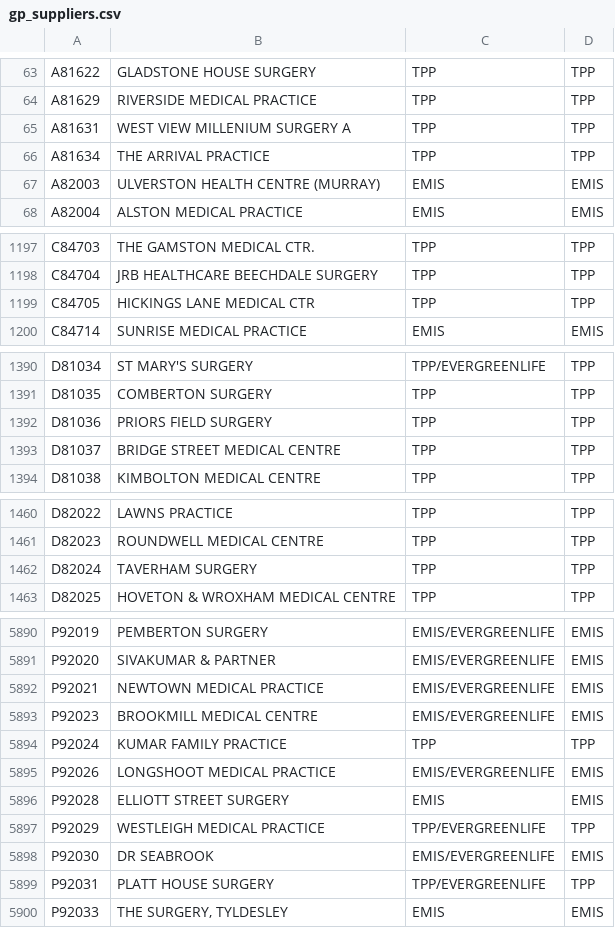
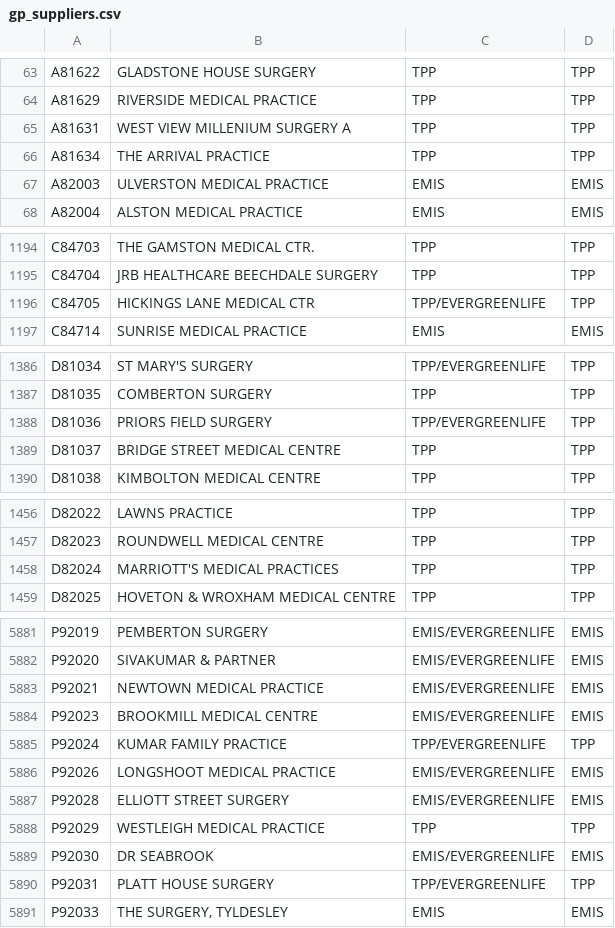
Before and after one commit to mikejamesthompson/gp-2-gp-it-supplier, a CSV file: data/gp_suppliers.csv, drawn as a sheet; only a part is shown, gaps mark what is left out; the diff covers the shown part only.

```diff
--- a/data/gp_suppliers.csv
+++ b/data/gp_suppliers.csv
@@ -66,3 +66,3 @@ A81631,WEST VIEW MILLENIUM SURGERY A,TPP,TPP
 A81634,THE ARRIVAL PRACTICE,TPP,TPP
-A82003,ULVERSTON HEALTH CENTRE (MURRAY),EMIS,EMIS
+A82003,ULVERSTON MEDICAL PRACTICE,EMIS,EMIS
 A82004,ALSTON MEDICAL PRACTICE,EMIS,EMIS
@@ -1198,3 +1195,3 @@ C84703,THE GAMSTON MEDICAL CTR.,TPP,TPP
 C84704,JRB HEALTHCARE BEECHDALE SURGERY,TPP,TPP
-C84705,HICKINGS LANE MEDICAL CTR,TPP,TPP
+C84705,HICKINGS LANE MEDICAL CTR,TPP/EVERGREENLIFE,TPP
 C84714,SUNRISE MEDICAL PRACTICE,EMIS,EMIS
@@ -1391,3 +1387,3 @@ D81034,ST MARY'S SURGERY,TPP/EVERGREENLIFE,TPP
 D81035,COMBERTON SURGERY,TPP,TPP
-D81036,PRIORS FIELD SURGERY,TPP,TPP
+D81036,PRIORS FIELD SURGERY,TPP/EVERGREENLIFE,TPP
 D81037,BRIDGE STREET MEDICAL CENTRE,TPP,TPP
@@ -1461,3 +1457,3 @@ D82022,LAWNS PRACTICE,TPP,TPP
 D82023,ROUNDWELL MEDICAL CENTRE,TPP,TPP
-D82024,TAVERHAM SURGERY,TPP,TPP
+D82024,MARRIOTT'S MEDICAL PRACTICES,TPP,TPP
 D82025,HOVETON & WROXHAM MEDICAL CENTRE,TPP,TPP
@@ -5893,6 +5884,6 @@ P92021,NEWTOWN MEDICAL PRACTICE,EMIS/EVERGREENLIFE,EMIS
 P92023,BROOKMILL MEDICAL CENTRE,EMIS/EVERGREENLIFE,EMIS
-P92024,KUMAR FAMILY PRACTICE,TPP,TPP
+P92024,KUMAR FAMILY PRACTICE,TPP/EVERGREENLIFE,TPP
 P92026,LONGSHOOT MEDICAL PRACTICE,EMIS/EVERGREENLIFE,EMIS
-P92028,ELLIOTT STREET SURGERY,EMIS,EMIS
-P92029,WESTLEIGH MEDICAL PRACTICE,TPP/EVERGREENLIFE,TPP
+P92028,ELLIOTT STREET SURGERY,EMIS/EVERGREENLIFE,EMIS
+P92029,WESTLEIGH MEDICAL PRACTICE,TPP,TPP
 P92030,DR SEABROOK,EMIS/EVERGREENLIFE,EMIS
```
Also changed, not shown: 9 removed rows and 21 edited cells elsewhere in this file.
